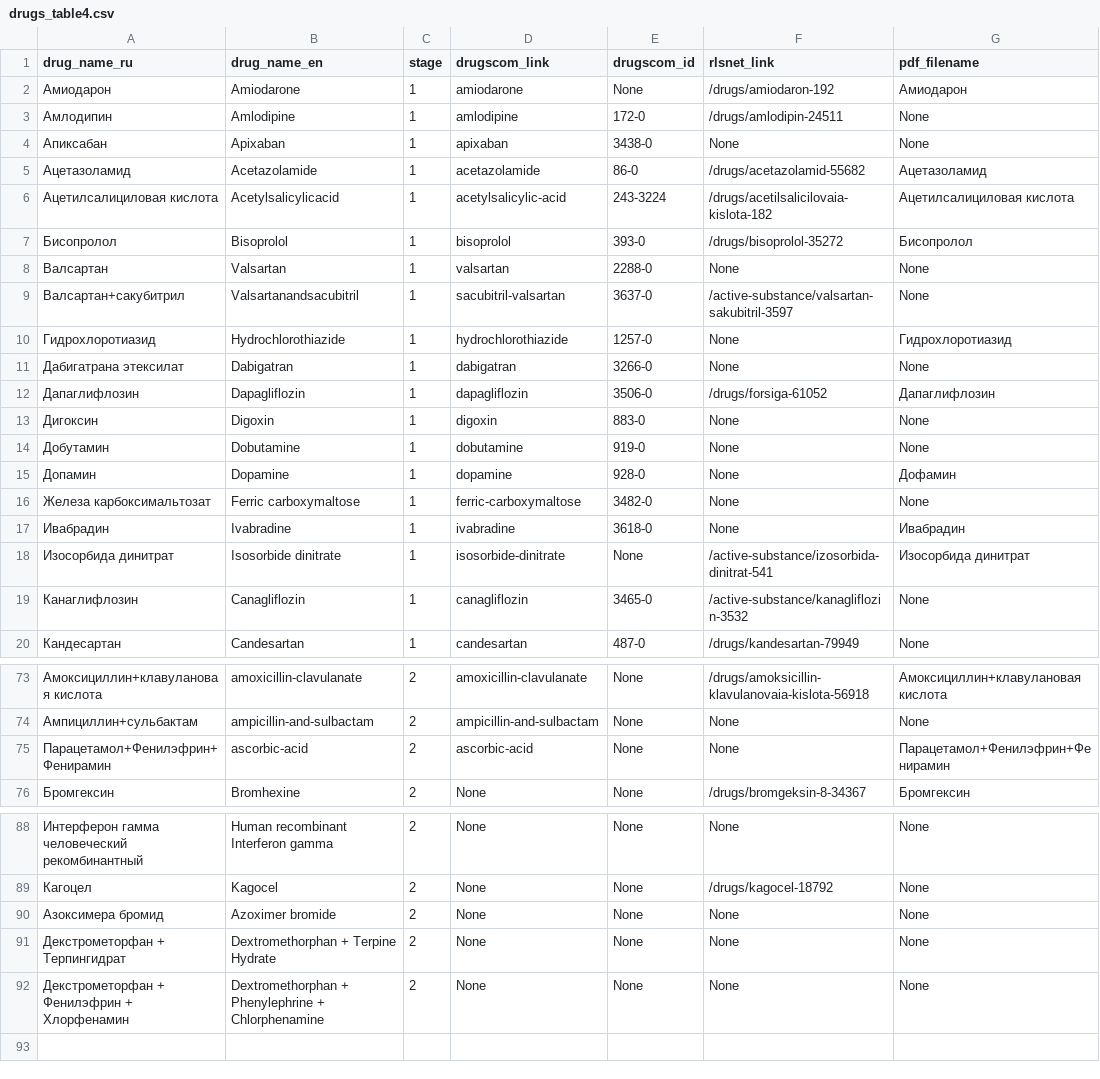
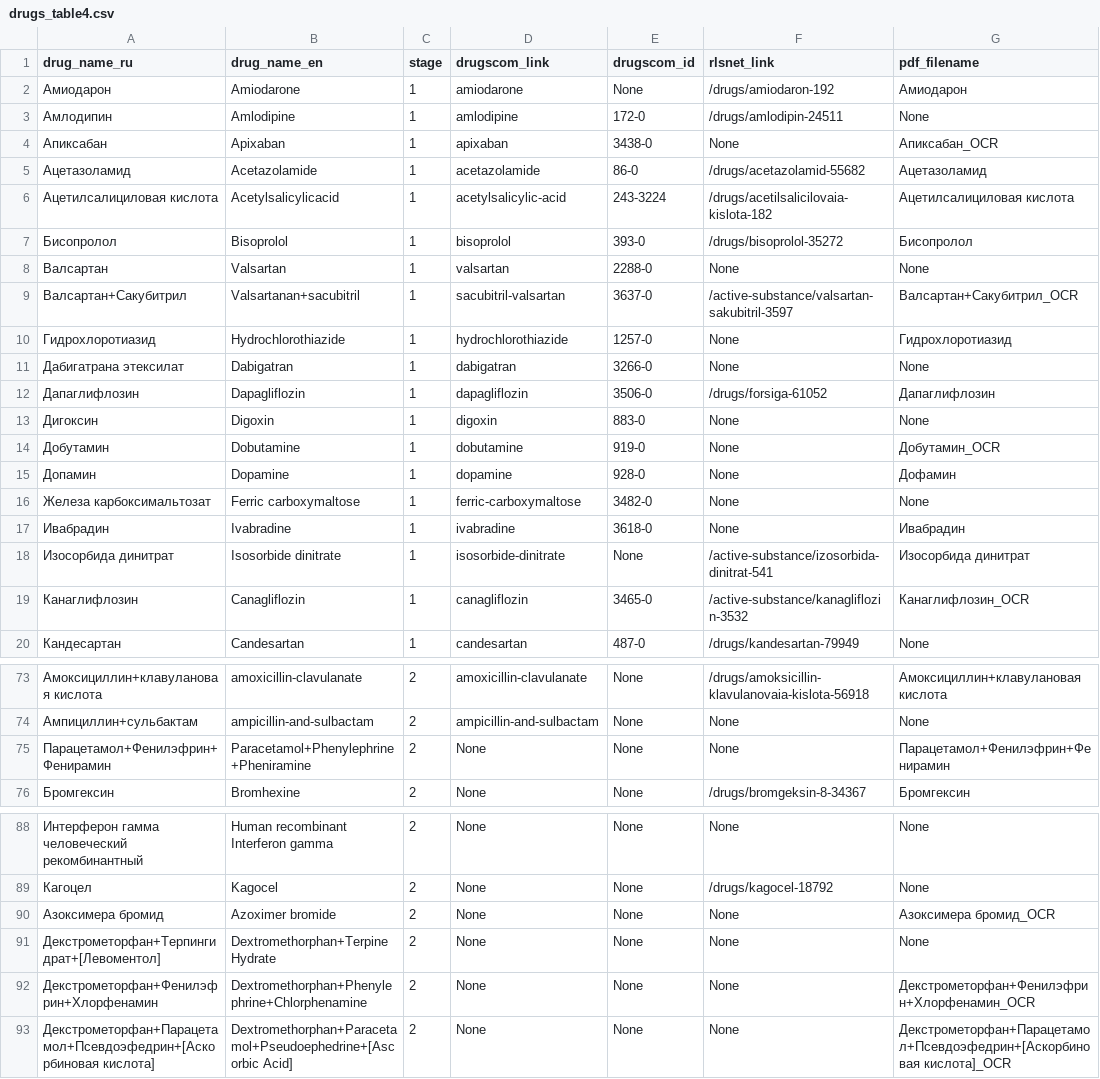
Before and after one commit to Emhyr713/polypharmacy-nikita, a CSV file: make_side_effect_dataset/data/drugs_table4.csv, drawn as a sheet; only a part is shown, gaps mark what is left out; the diff covers the shown part only.

```diff
--- a/make_side_effect_dataset/data/drugs_table4.csv
+++ b/make_side_effect_dataset/data/drugs_table4.csv
@@ -3,3 +3,3 @@ drug_name_ru;drug_name_en;stage;drugscom_link;drugscom_id;rlsnet_link;pdf_filena
 Амлодипин;Amlodipine;1;amlodipine;172-0;/drugs/amlodipin-24511;None;
-Апиксабан;Apixaban;1;apixaban;3438-0;None;None;
+Апиксабан;Apixaban;1;apixaban;3438-0;None;Апиксабан_OCR;
 Ацетазоламид;Acetazolamide;1;acetazolamide;86-0;/drugs/acetazolamid-55682;Ацетазоламид;
@@ -8,3 +8,3 @@ drug_name_ru;drug_name_en;stage;drugscom_link;drugscom_id;rlsnet_link;pdf_filena
 Валсартан;Valsartan;1;valsartan;2288-0;None;None;
-Валсартан+сакубитрил;Valsartanandsacubitril;1;sacubitril-valsartan;3637-0;/active-substance/valsartan-sakubitril-3597;None;
+Валсартан+Сакубитрил;Valsartanan+sacubitril;1;sacubitril-valsartan;3637-0;/active-substance/valsartan-sakubitril-3597;Валсартан+Сакубитрил_OCR;
 Гидрохлоротиазид;Hydrochlorothiazide;1;hydrochlorothiazide;1257-0;None;Гидрохлоротиазид;
@@ -13,3 +13,3 @@ drug_name_ru;drug_name_en;stage;drugscom_link;drugscom_id;rlsnet_link;pdf_filena
 Дигоксин;Digoxin;1;digoxin;883-0;None;None;
-Добутамин;Dobutamine;1;dobutamine;919-0;None;None;
+Добутамин;Dobutamine;1;dobutamine;919-0;None;Добутамин_OCR;
 Допамин;Dopamine;1;dopamine;928-0;None;Дофамин;
@@ -18,3 +18,3 @@ drug_name_ru;drug_name_en;stage;drugscom_link;drugscom_id;rlsnet_link;pdf_filena
 Изосорбида динитрат;Isosorbide dinitrate;1;isosorbide-dinitrate;None;/active-substance/izosorbida-dinitrat-541;Изосорбида динитрат;
-Канаглифлозин;Canagliflozin;1;canagliflozin;3465-0;/active-substance/kanagliflozin-3532;None;
+Канаглифлозин;Canagliflozin;1;canagliflozin;3465-0;/active-substance/kanagliflozin-3532;Канаглифлозин_OCR;
 Кандесартан;Candesartan;1;candesartan;487-0;/drugs/kandesartan-79949;None;
@@ -74,3 +74,3 @@ drug_name_ru;drug_name_en;stage;drugscom_link;drugscom_id;rlsnet_link;pdf_filena
 Ампициллин+сульбактам;ampicillin-and-sulbactam;2;ampicillin-and-sulbactam;None;None;None;
-Парацетамол+Фенилэфрин+Фенирамин;ascorbic-acid;2;ascorbic-acid;None;None;Парацетамол+Фенилэфрин+Фенирамин;
+Парацетамол+Фенилэфрин+Фенирамин;Paracetamol+Phenylephrine+Pheniramine;2;None;None;None;Парацетамол+Фенилэфрин+Фенирамин;
 Бромгексин;Bromhexine;2;None;None;/drugs/bromgeksin-8-34367;Бромгексин;
@@ -89,4 +89,5 @@ drug_name_ru;drug_name_en;stage;drugscom_link;drugscom_id;rlsnet_link;pdf_filena
 Кагоцел;Kagocel;2;None;None;/drugs/kagocel-18792;None;
-Азоксимера бромид;Azoximer bromide;2;None;None;None;None;
-Декстрометорфан + Терпингидрат;Dextromethorphan + Terpine Hydrate;2;None;None;None;None;
-Декстрометорфан + Фенилэфрин + Хлорфенамин;Dextromethorphan + Phenylephrine + Chlorphenamine;2;None;None;None;None;
+Азоксимера бромид;Azoximer bromide;2;None;None;None;Азоксимера бромид_OCR;
+Декстрометорфан+Терпингидрат+[Левоментол];Dextromethorphan+Terpine Hydrate;2;None;None;None;None;
+Декстрометорфан+Фенилэфрин+Хлорфенамин;Dextromethorphan+Phenylephrine+Chlorphenamine;2;None;None;None;Декстрометорфан+Фенилэфрин+Хлорфенамин_OCR;
+Декстрометорфан+Парацетамол+Псевдоэфедрин+[Аскорбиновая кислота];Dextromethorphan+Paracetamol+Pseudoephedrine+[Ascorbic Acid];2;None;None;None;Декстрометорфан+Парацетамол+Псевдоэфедрин+[Аскорбиновая кислота]_OCR;
```
Also changed, not shown: 3 edited cells elsewhere in this file, 13 other files.
